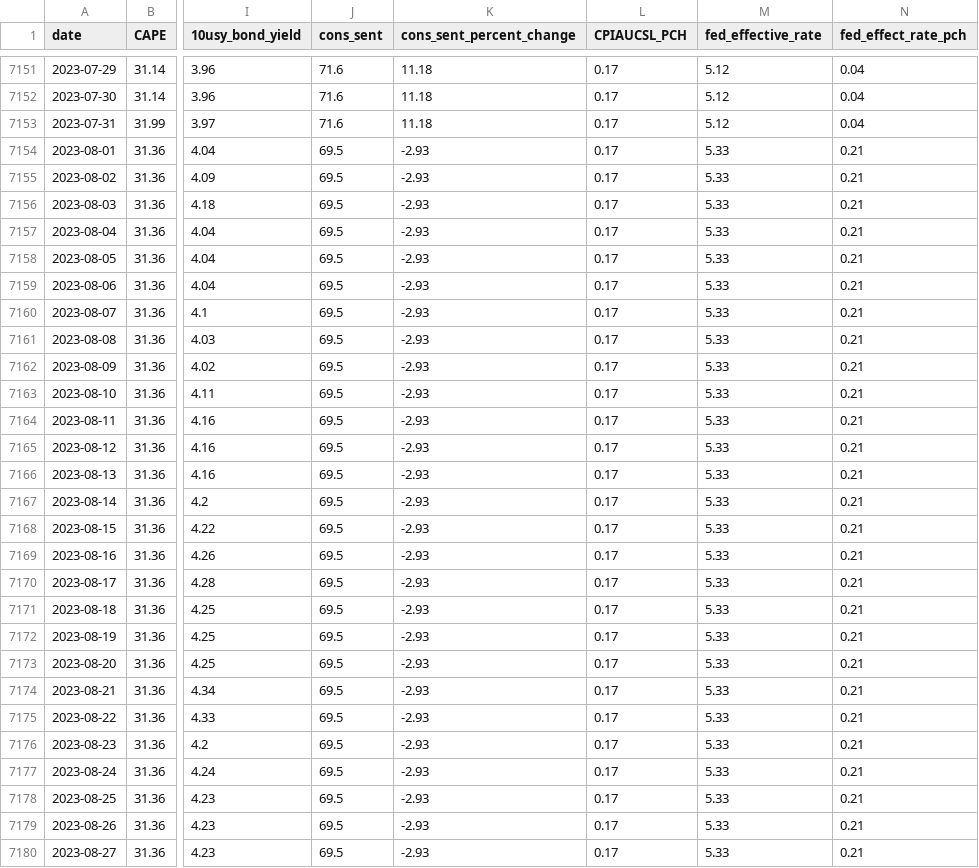
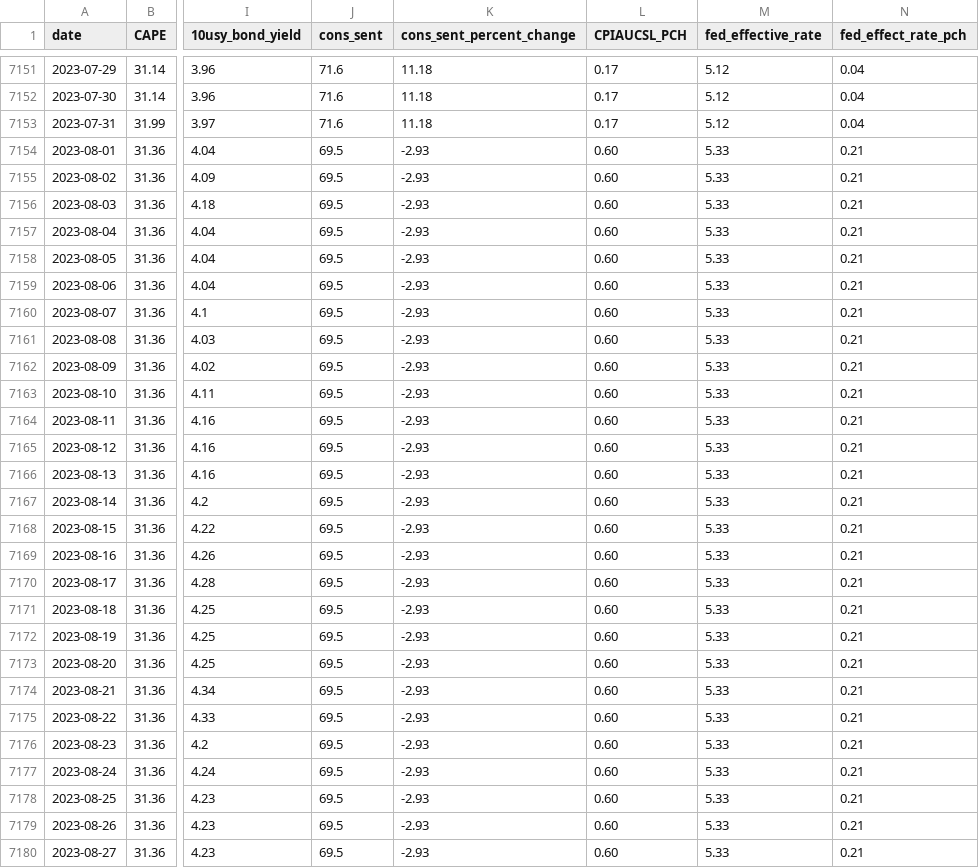
Before and after one commit to JozefImiolo/Projekt_Inzynierski, a CSV file: data/USA_SP500_Fundamentals_2004_2023_Combined.csv, drawn as a sheet; only a part is shown, gaps mark what is left out; the diff covers the shown part only; the diff names each change by its address in the sheet, - before the commit and + after, or states it on an @@ line.

Commit message:
update August 2023 CPI

```diff
--- a/data/USA_SP500_Fundamentals_2004_2023_Combined.csv
+++ b/data/USA_SP500_Fundamentals_2004_2023_Combined.csv
-L7154:L7180 (CPIAUCSL_PCH): 0.17
+L7154:L7180 (CPIAUCSL_PCH): 0.60
```
Also changed, not shown: 4 edited cells elsewhere in this file.
